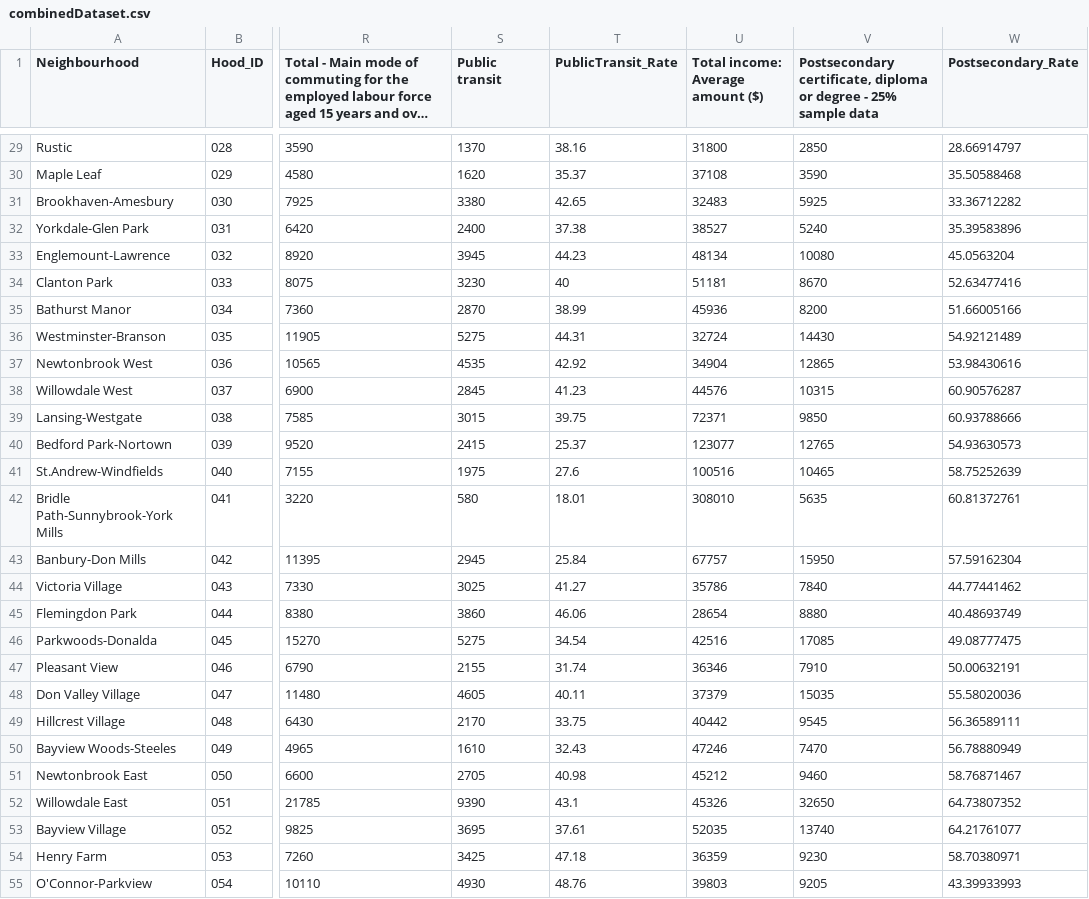
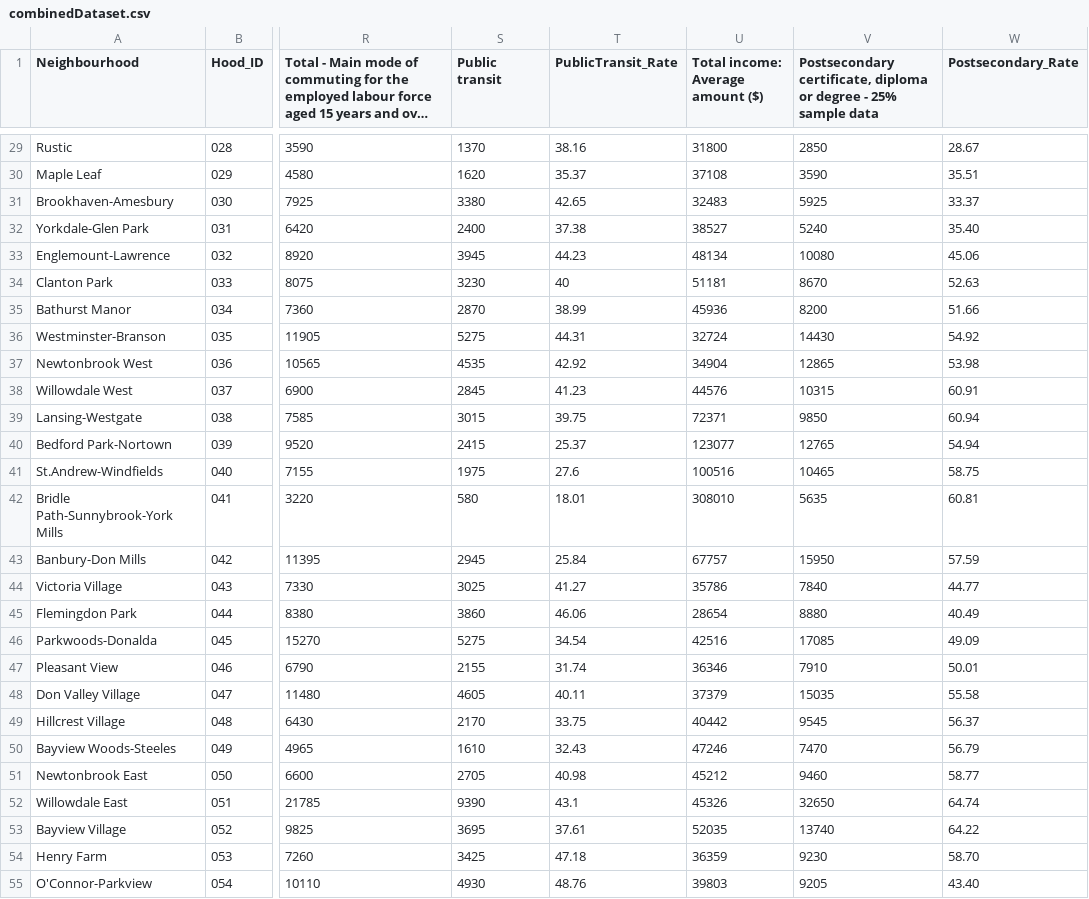
Before and after one commit to EmilyGoose/AI_final, a CSV file: data/combinedDataset.csv, drawn as a sheet; only a part is shown, gaps mark what is left out; long unchanged cells end in …; the diff covers the shown part only; the diff names each change by its address in the sheet, - before the commit and + after, or states it on an @@ line.

```diff
--- a/data/combinedDataset.csv
+++ b/data/combinedDataset.csv
-W29 (Postsecondary_Rate): 28.66914797
+W29 (Postsecondary_Rate): 28.67
-W30 (Postsecondary_Rate): 35.50588468
+W30 (Postsecondary_Rate): 35.51
-W31 (Postsecondary_Rate): 33.36712282
+W31 (Postsecondary_Rate): 33.37
-W32 (Postsecondary_Rate): 35.39583896
+W32 (Postsecondary_Rate): 35.40
-W33 (Postsecondary_Rate): 45.0563204
+W33 (Postsecondary_Rate): 45.06
-W34 (Postsecondary_Rate): 52.63477416
+W34 (Postsecondary_Rate): 52.63
-W35 (Postsecondary_Rate): 51.66005166
+W35 (Postsecondary_Rate): 51.66
-W36 (Postsecondary_Rate): 54.92121489
+W36 (Postsecondary_Rate): 54.92
-W37 (Postsecondary_Rate): 53.98430616
+W37 (Postsecondary_Rate): 53.98
-W38 (Postsecondary_Rate): 60.90576287
+W38 (Postsecondary_Rate): 60.91
-W39 (Postsecondary_Rate): 60.93788666
+W39 (Postsecondary_Rate): 60.94
-W40 (Postsecondary_Rate): 54.93630573
+W40 (Postsecondary_Rate): 54.94
-W41 (Postsecondary_Rate): 58.75252639
+W41 (Postsecondary_Rate): 58.75
-W42 (Postsecondary_Rate): 60.81372761
+W42 (Postsecondary_Rate): 60.81
-W43 (Postsecondary_Rate): 57.59162304
+W43 (Postsecondary_Rate): 57.59
-W44 (Postsecondary_Rate): 44.77441462
+W44 (Postsecondary_Rate): 44.77
-W45 (Postsecondary_Rate): 40.48693749
+W45 (Postsecondary_Rate): 40.49
-W46 (Postsecondary_Rate): 49.08777475
+W46 (Postsecondary_Rate): 49.09
-W47 (Postsecondary_Rate): 50.00632191
+W47 (Postsecondary_Rate): 50.01
-W48 (Postsecondary_Rate): 55.58020036
+W48 (Postsecondary_Rate): 55.58
-W49 (Postsecondary_Rate): 56.36589111
+W49 (Postsecondary_Rate): 56.37
-W50 (Postsecondary_Rate): 56.78880949
+W50 (Postsecondary_Rate): 56.79
-W51 (Postsecondary_Rate): 58.76871467
+W51 (Postsecondary_Rate): 58.77
-W52 (Postsecondary_Rate): 64.73807352
+W52 (Postsecondary_Rate): 64.74
-W53 (Postsecondary_Rate): 64.21761077
+W53 (Postsecondary_Rate): 64.22
-W54 (Postsecondary_Rate): 58.70380971
+W54 (Postsecondary_Rate): 58.70
-W55 (Postsecondary_Rate): 43.39933993
+W55 (Postsecondary_Rate): 43.40
```
Also changed, not shown: 113 edited cells elsewhere in this file.
